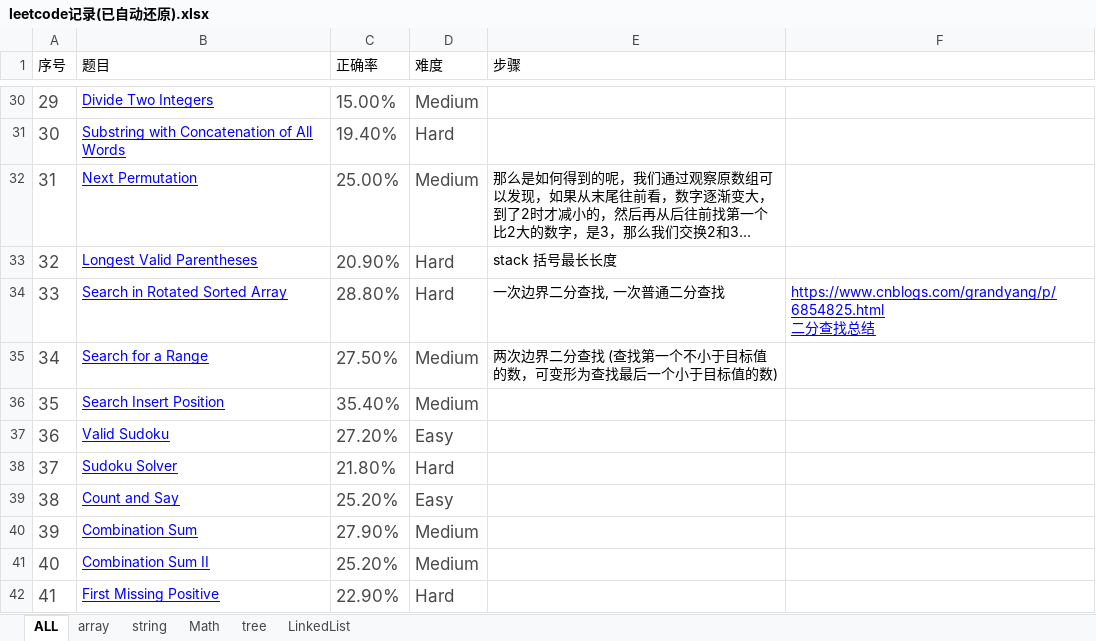
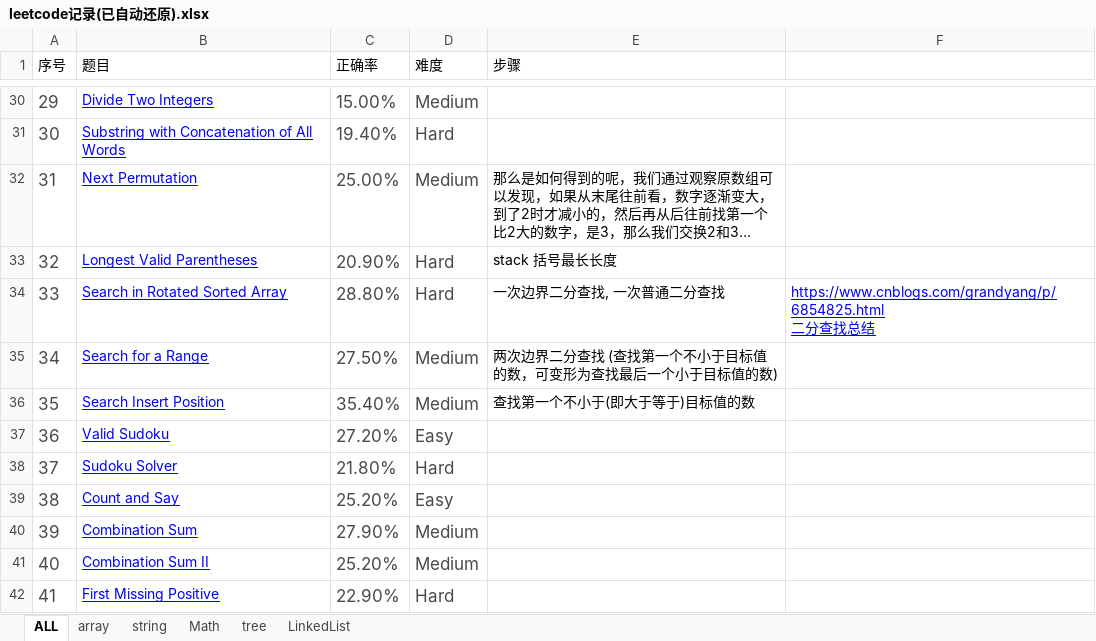
Before and after one commit to XZeusJ/Leetcode, an Excel workbook: leetcode记录(已自动还原).xlsx, sheet ALL, drawn as a sheet; only a part is shown, gaps mark what is left out; long unchanged cells end in …; values as stored, in another font and other column widths than the file's, no borders; the diff names each change by its address in the sheet, - before the commit and + after, or states it on an @@ line.

```diff
--- a/leetcode记录(已自动还原).xlsx (sheet ALL)
+++ b/leetcode记录(已自动还原).xlsx (sheet ALL)
-E36 (步骤): (empty)
+E36 (步骤): 查找第一个不小于(即大于等于)目标值的数
```
Also changed, not shown: 3 other files.
